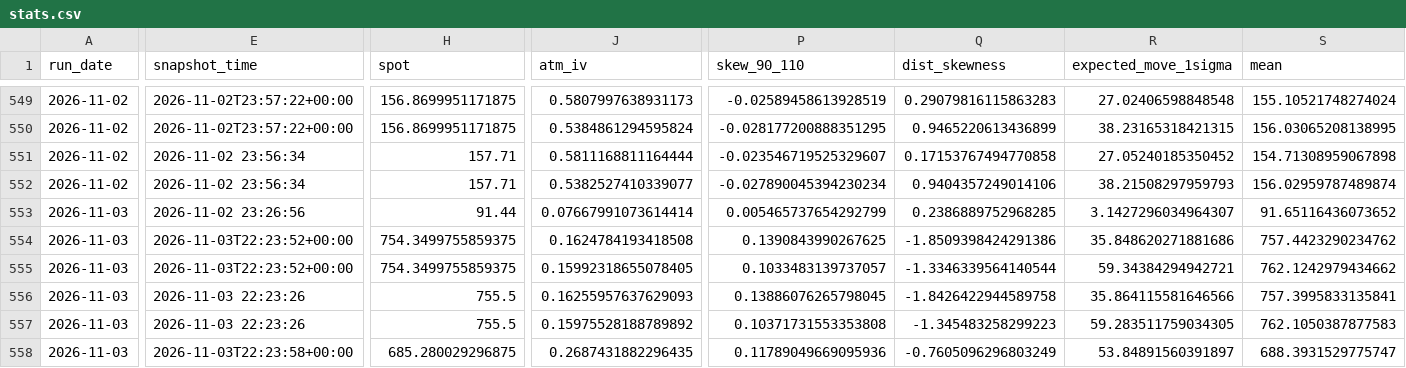
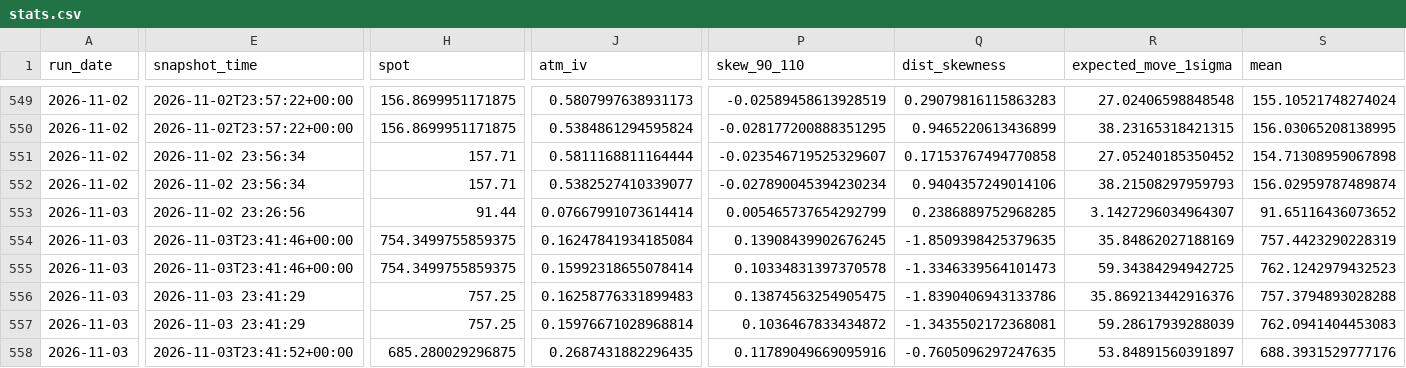
Before and after one commit to mailliw001/Market-Data-Cache-, a CSV file: data/options_cache/history/stats.csv, drawn as a sheet; only a part is shown, gaps mark what is left out; the diff covers the shown part only; the diff names each change by its address in the sheet, - before the commit and + after, or states it on an @@ line.

```diff
--- a/data/options_cache/history/stats.csv
+++ b/data/options_cache/history/stats.csv
-E554:E555 (snapshot_time): 2026-11-03T22:23:52+00:00
+E554:E555 (snapshot_time): 2026-11-03T23:41:46+00:00
-J554 (atm_iv): 0.1624784193418508
+J554 (atm_iv): 0.16247841934185084
-P554 (skew_90_110): 0.1390843990267625
+P554 (skew_90_110): 0.13908439902676245
-Q554 (dist_skewness): -1.8509398424291386
+Q554 (dist_skewness): -1.8509398425379635
-R554 (expected_move_1sigma): 35.848620271881686
+R554 (expected_move_1sigma): 35.84862027188169
-S554 (mean): 757.4423290234762
+S554 (mean): 757.4423290228319
-J555 (atm_iv): 0.15992318655078405
+J555 (atm_iv): 0.15992318655078414
-P555 (skew_90_110): 0.1033483139737057
+P555 (skew_90_110): 0.10334831397370578
-Q555 (dist_skewness): -1.3346339564140544
+Q555 (dist_skewness): -1.3346339564101473
-R555 (expected_move_1sigma): 59.34384294942721
+R555 (expected_move_1sigma): 59.34384294942725
-S555 (mean): 762.1242979434662
+S555 (mean): 762.1242979432523
-E556:E557 (snapshot_time): 2026-11-03 22:23:26
+E556:E557 (snapshot_time): 2026-11-03 23:41:29
-H556:H557 (spot): 755.5
+H556:H557 (spot): 757.25
-J556 (atm_iv): 0.16255957637629093
+J556 (atm_iv): 0.16258776331899483
-P556 (skew_90_110): 0.13886076265798045
+P556 (skew_90_110): 0.13874563254905475
-Q556 (dist_skewness): -1.8426422944589758
+Q556 (dist_skewness): -1.8390406943133786
-R556 (expected_move_1sigma): 35.864115581646566
+R556 (expected_move_1sigma): 35.869213442916376
-S556 (mean): 757.3995833135841
+S556 (mean): 757.3794893028288
-J557 (atm_iv): 0.15975528188789892
+J557 (atm_iv): 0.15976671028968814
-P557 (skew_90_110): 0.10371731553353808
+P557 (skew_90_110): 0.1036467833434872
-Q557 (dist_skewness): -1.345483258299223
+Q557 (dist_skewness): -1.3435502172368081
-R557 (expected_move_1sigma): 59.283511759034305
+R557 (expected_move_1sigma): 59.28617939288039
-S557 (mean): 762.1050387877583
+S557 (mean): 762.0941404453083
-E558 (snapshot_time): 2026-11-03T22:23:58+00:00
+E558 (snapshot_time): 2026-11-03T23:41:52+00:00
-P558 (skew_90_110): 0.11789049669095936
+P558 (skew_90_110): 0.11789049669095916
-Q558 (dist_skewness): -0.7605096296803249
+Q558 (dist_skewness): -0.7605096297247635
-S558 (mean): 688.3931529775747
+S558 (mean): 688.3931529777176
```
Also changed, not shown: 154 edited cells elsewhere in this file, data/options_cache/latest_comparison.csv, 2 other files.
